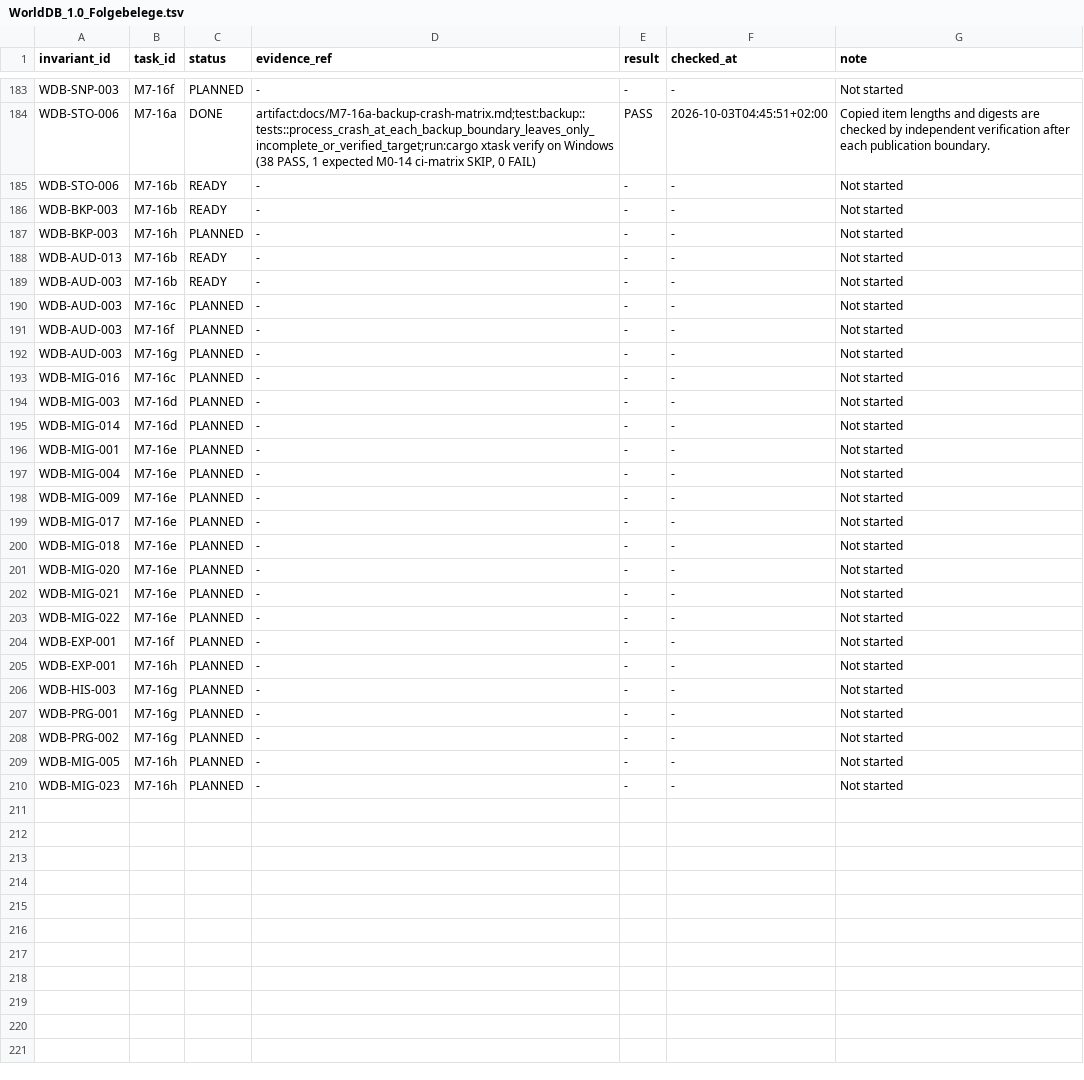
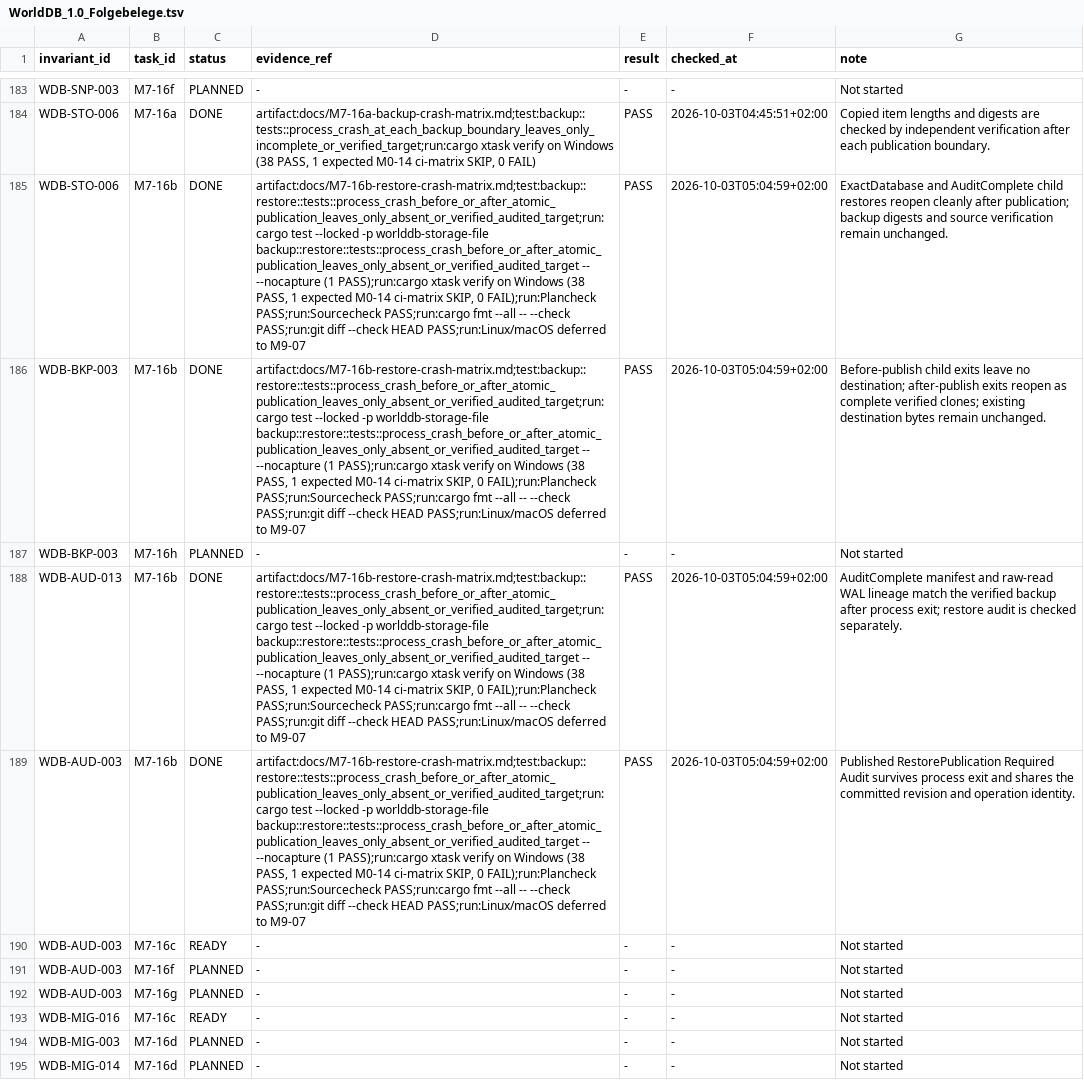
Before and after one commit to klarck36/WorldDB, a TSV file: WorldDB_1.0_Folgebelege.tsv, drawn as a sheet; only a part is shown, gaps mark what is left out; the shorter side is filled out with more unchanged rows; removed rows and columns are numbered as before the commit, all else as after; the diff names each change by its address in the sheet, - before the commit and + after, or states it on an @@ line.

Commit message:
test: add restore process-crash matrix

```diff
--- a/WorldDB_1.0_Folgebelege.tsv
+++ b/WorldDB_1.0_Folgebelege.tsv
-C185:C186 (status): READY
+C185:C186 (status): DONE
-D185:D186 (evidence_ref): -
+D185:D186 (evidence_ref): artifact:docs/M7-16b-restore-crash-matrix.md;test:backup::restore::tests::process_crash_before_or_after_atomic_publication_leaves_only_absent_or_verified_audited_target;run:cargo test --locked -p worlddb-storage-file backup::restore::tests::process_crash_before_or_after_atomic_publication_leaves_only_absent_or_verified_audited_target -- --nocapture (1 PASS);run:cargo xtask verify on Windows (38 PASS, 1 expected M0-14 ci-matrix SKIP, 0 FAIL);run:Plancheck PASS;run:Sourcecheck PASS;run:cargo fmt --all -- --check PASS;run:git diff --check HEAD PASS;run:Linux/macOS deferred to M9-07
-E185:E186 (result): -
+E185:E186 (result): PASS
-F185:F186 (checked_at): -
+F185:F186 (checked_at): 2026-10-03T05:04:59+02:00
-G185 (note): Not started
+G185 (note): ExactDatabase and AuditComplete child restores reopen cleanly after publication; backup digests and source verification remain unchanged.
-G186 (note): Not started
+G186 (note): Before-publish child exits leave no destination; after-publish exits reopen as complete verified clones; existing destination bytes remain unchanged.
-C188 (status): READY
+C188 (status): DONE
-D188 (evidence_ref): -
+D188 (evidence_ref): artifact:docs/M7-16b-restore-crash-matrix.md;test:backup::restore::tests::process_crash_before_or_after_atomic_publication_leaves_only_absent_or_verified_audited_target;run:cargo test --locked -p worlddb-storage-file backup::restore::tests::process_crash_before_or_after_atomic_publication_leaves_only_absent_or_verified_audited_target -- --nocapture (1 PASS);run:cargo xtask verify on Windows (38 PASS, 1 expected M0-14 ci-matrix SKIP, 0 FAIL);run:Plancheck PASS;run:Sourcecheck PASS;run:cargo fmt --all -- --check PASS;run:git diff --check HEAD PASS;run:Linux/macOS deferred to M9-07
-E188 (result): -
+E188 (result): PASS
-F188 (checked_at): -
+F188 (checked_at): 2026-10-03T05:04:59+02:00
-G188 (note): Not started
+G188 (note): AuditComplete manifest and raw-read WAL lineage match the verified backup after process exit; restore audit is checked separately.
+row 189: WDB-AUD-003 | M7-16b | DONE | artifact:docs/M7-16b-restore-crash-matrix.md;test:backup::restore::tests::process_crash_before_or_after_atomic_publication_leaves_only_absent_or_verified_audited_target;run:cargo test --locked -p worlddb-storage-file backup::restore::tests::process_crash_before_or_after_atomic_publication_leaves_only_absent_or_verified_audited_target -- --nocapture (1 PASS);run:cargo xtask verify on Windows (38 PASS, 1 expected M0-14 ci-matrix SKIP, 0 FAIL);run:Plancheck PASS;run:Sourcecheck PASS;run:cargo fmt --all -- --check PASS;run:git diff --check HEAD PASS;run:Linux/macOS deferred to M9-07 | PASS | 2026-10-03T05:04:59+02:00 | Published RestorePublication Required Audit survives process exit and shares the committed revision and operation identity.
-B190 (task_id): M7-16b
+B190 (task_id): M7-16c
-row 190: WDB-AUD-003 | M7-16c | PLANNED | - | - | - | Not started
-C193 (status): PLANNED
+C193 (status): READY
```
Also changed, not shown: WorldDB_1.0_Invariantenabdeckung.tsv, WorldDB_1.0_Taskregister.tsv, 5 other files.
